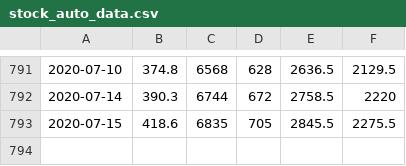
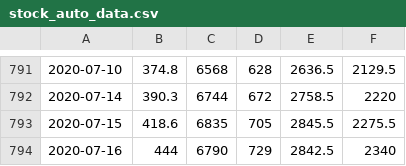
Before and after one commit to scpepper69/ml-learning-materials, a CSV file: sample/stock_auto_data.csv, drawn as a sheet; only a part is shown, gaps mark what is left out; the diff names each change by its address in the sheet, - before the commit and + after, or states it on an @@ line.

Commit message:
auto commit

```diff
--- a/sample/stock_auto_data.csv
+++ b/sample/stock_auto_data.csv
+row 794: 2020-07-16 | 444 | 6790 | 729 | 2842.5 | 2340
```
